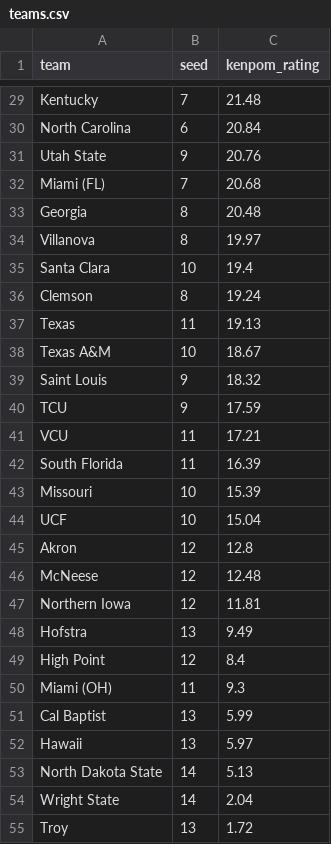
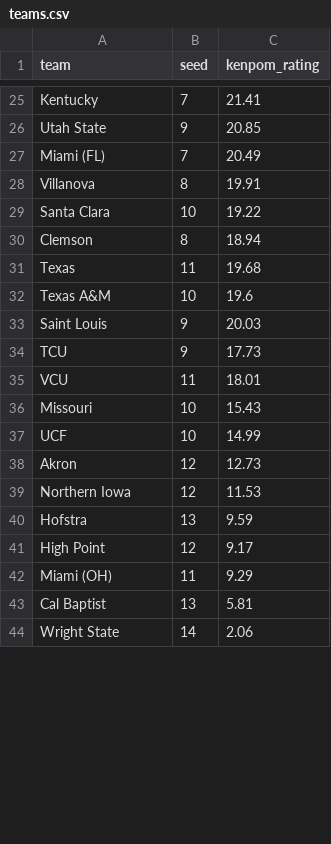
Before and after one commit to swagner7/madness_survivor, a CSV file: data/teams.csv, drawn as a sheet; only a part is shown, gaps mark what is left out; removed rows and columns are numbered as before the commit, all else as after; the diff covers the shown part only; the diff names each change by its address in the sheet, - before the commit and + after, or states it on an @@ line.

```diff
--- a/data/teams.csv
+++ b/data/teams.csv
-C25 (kenpom_rating): 21.48
+C25 (kenpom_rating): 21.41
-row 30: North Carolina | 6 | 20.84
-C26 (kenpom_rating): 20.76
+C26 (kenpom_rating): 20.85
-C27 (kenpom_rating): 20.68
+C27 (kenpom_rating): 20.49
-row 33: Georgia | 8 | 20.48
-C28 (kenpom_rating): 19.97
+C28 (kenpom_rating): 19.91
-C29 (kenpom_rating): 19.4
+C29 (kenpom_rating): 19.22
-C30 (kenpom_rating): 19.24
+C30 (kenpom_rating): 18.94
-C31 (kenpom_rating): 19.13
+C31 (kenpom_rating): 19.68
-C32 (kenpom_rating): 18.67
+C32 (kenpom_rating): 19.6
-C33 (kenpom_rating): 18.32
+C33 (kenpom_rating): 20.03
-C34 (kenpom_rating): 17.59
+C34 (kenpom_rating): 17.73
-C35 (kenpom_rating): 17.21
+C35 (kenpom_rating): 18.01
-row 42: South Florida | 11 | 16.39
-C36 (kenpom_rating): 15.39
+C36 (kenpom_rating): 15.43
-C37 (kenpom_rating): 15.04
+C37 (kenpom_rating): 14.99
-C38 (kenpom_rating): 12.8
+C38 (kenpom_rating): 12.73
-row 46: McNeese | 12 | 12.48
-C39 (kenpom_rating): 11.81
+C39 (kenpom_rating): 11.53
-C40 (kenpom_rating): 9.49
+C40 (kenpom_rating): 9.59
-C41 (kenpom_rating): 8.4
+C41 (kenpom_rating): 9.17
-C42 (kenpom_rating): 9.3
+C42 (kenpom_rating): 9.29
-C43 (kenpom_rating): 5.99
+C43 (kenpom_rating): 5.81
-row 52: Hawaii | 13 | 5.97
-row 53: North Dakota State | 14 | 5.13
-C44 (kenpom_rating): 2.04
+C44 (kenpom_rating): 2.06
-row 55: Troy | 13 | 1.72
```
Also changed, not shown: 9 removed rows and 28 edited cells elsewhere in this file, data/games.csv, 1 other file.
